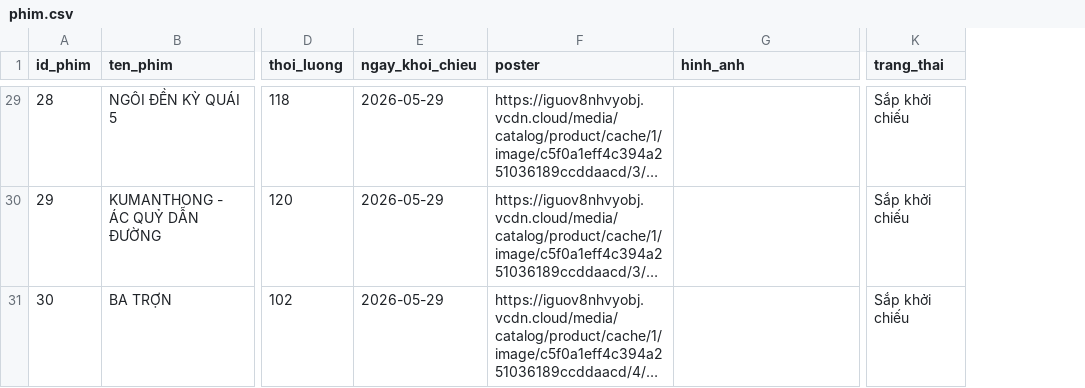
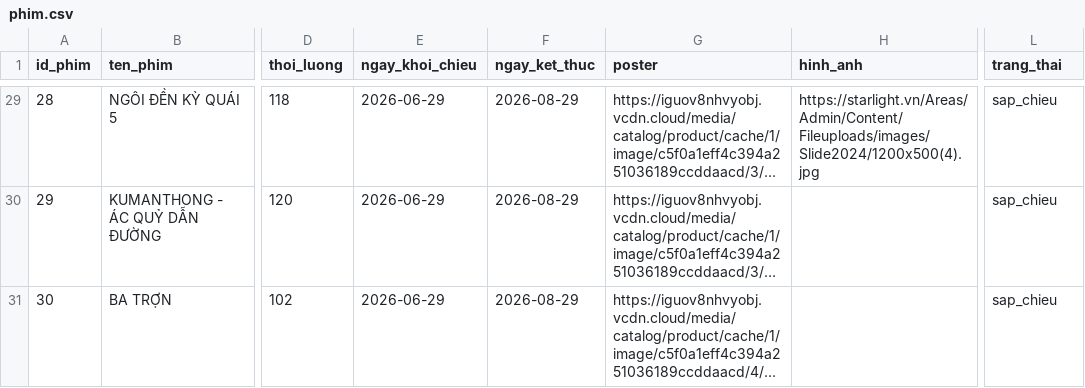
Before and after one commit to duytan055/WebBooking, a CSV file: excel/phim.csv, drawn as a sheet; only a part is shown, gaps mark what is left out; long unchanged cells end in …; addresses are those after the commit; the diff covers the shown part only; the diff names each change by its address in the sheet, - before the commit and + after, or states it on an @@ line.

```diff
--- a/excel/phim.csv
+++ b/excel/phim.csv
+column F (ngay_ket_thuc), rows 29-31: all 2026-08-29
-E29:E31 (ngay_khoi_chieu): 2026-05-29
+E29:E31 (ngay_khoi_chieu): 2026-06-29
-H29 (hinh_anh): (empty)
+H29 (hinh_anh): https://starlight.vn/Areas/Admin/Content/Fileuploads/images/Slide2024/1200x500(4).jpg
-L29:L31 (trang_thai): Sắp khởi chiếu
+L29:L31 (trang_thai): sap_chieu
```
Also changed, not shown: 39 edited cells elsewhere in this file, excel/khuyenmai.csv, 34 other files.
